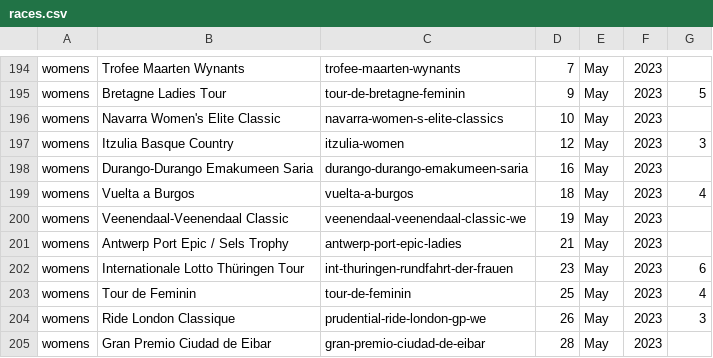
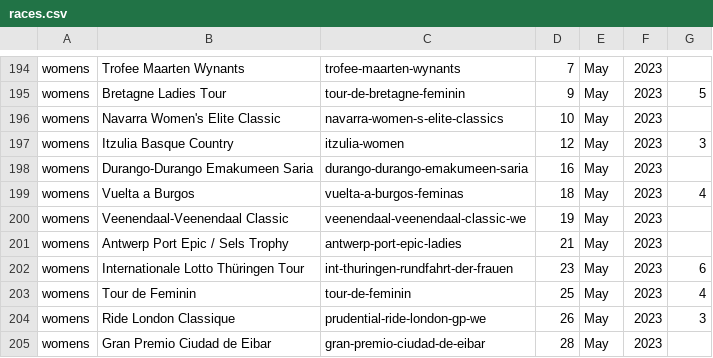
Before and after one commit to mpw5/wheres-my-vds-team, a CSV file: db/seeds/races.csv, drawn as a sheet; only a part is shown, gaps mark what is left out.

Commit message:
Fix link to women's Vuelta a Burgos

```diff
--- a/db/seeds/races.csv
+++ b/db/seeds/races.csv
@@ -198,3 +198,3 @@ womens,Itzulia Basque Country,itzulia-women,12,May,2023,3
 womens,Durango-Durango Emakumeen Saria,durango-durango-emakumeen-saria,16,May,2023,
-womens,Vuelta a Burgos,vuelta-a-burgos,18,May,2023,4
+womens,Vuelta a Burgos,vuelta-a-burgos-feminas,18,May,2023,4
 womens,Veenendaal-Veenendaal Classic,veenendaal-veenendaal-classic-we,19,May,2023,
```
